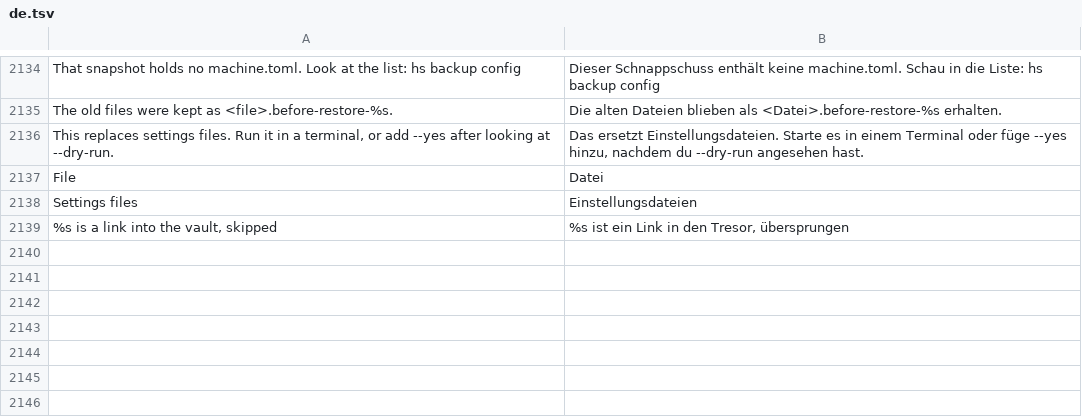
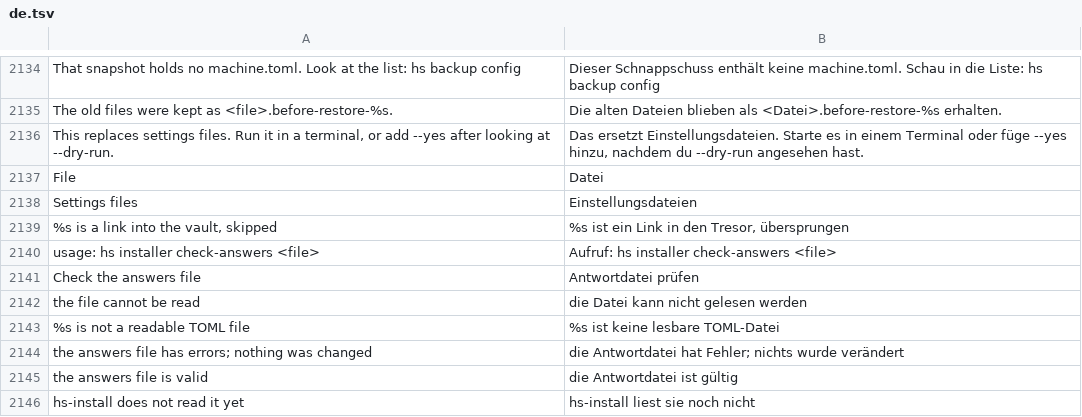
Before and after one commit to hobnix/server, a TSV file: scripts/lib/i18n/de.tsv, drawn as a sheet; only a part is shown, gaps mark what is left out; the diff names each change by its address in the sheet, - before the commit and + after, or states it on an @@ line.

Commit message:
Define the unattended answers file and add hs installer check-answers

```diff
--- a/scripts/lib/i18n/de.tsv
+++ b/scripts/lib/i18n/de.tsv
+row 2140: usage: hs installer check-answers <file> | Aufruf: hs installer check-answers <file>
+row 2141: Check the answers file | Antwortdatei prüfen
+row 2142: the file cannot be read | die Datei kann nicht gelesen werden
+row 2143: %s is not a readable TOML file | %s ist keine lesbare TOML-Datei
+row 2144: the answers file has errors; nothing was changed | die Antwortdatei hat Fehler; nichts wurde verändert
+row 2145: the answers file is valid | die Antwortdatei ist gültig
+row 2146: hs-install does not read it yet | hs-install liest sie noch nicht
```
Also changed, not shown: scripts/lib/registry.tsv, 9 other files.
